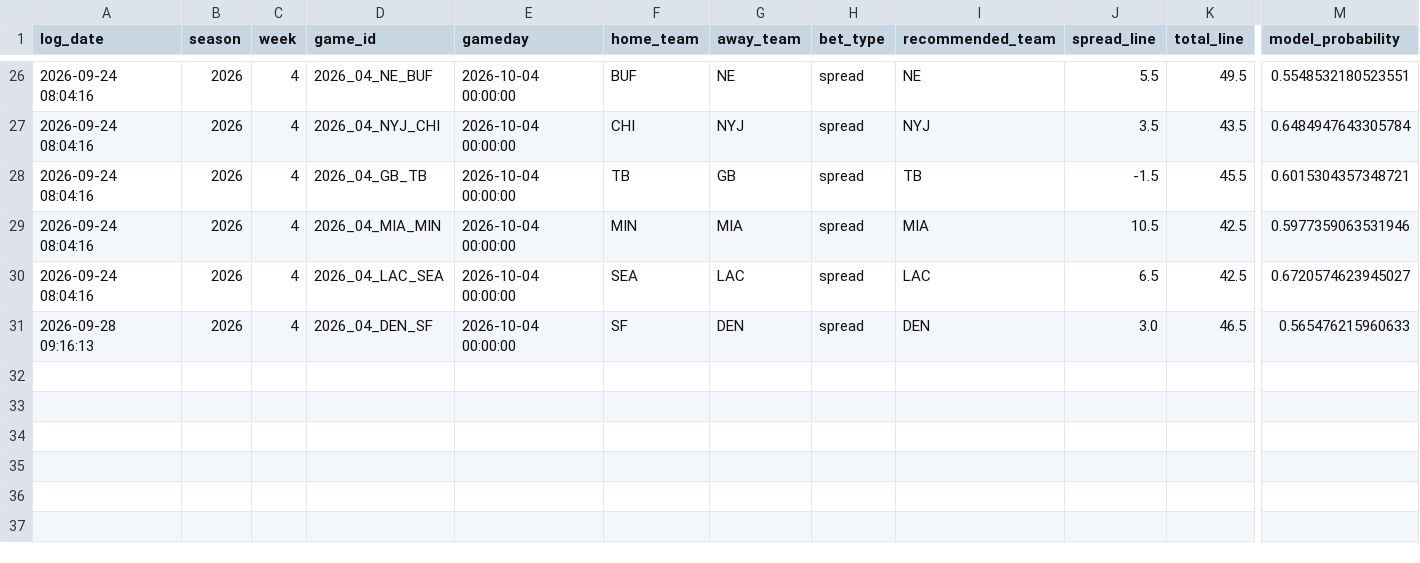
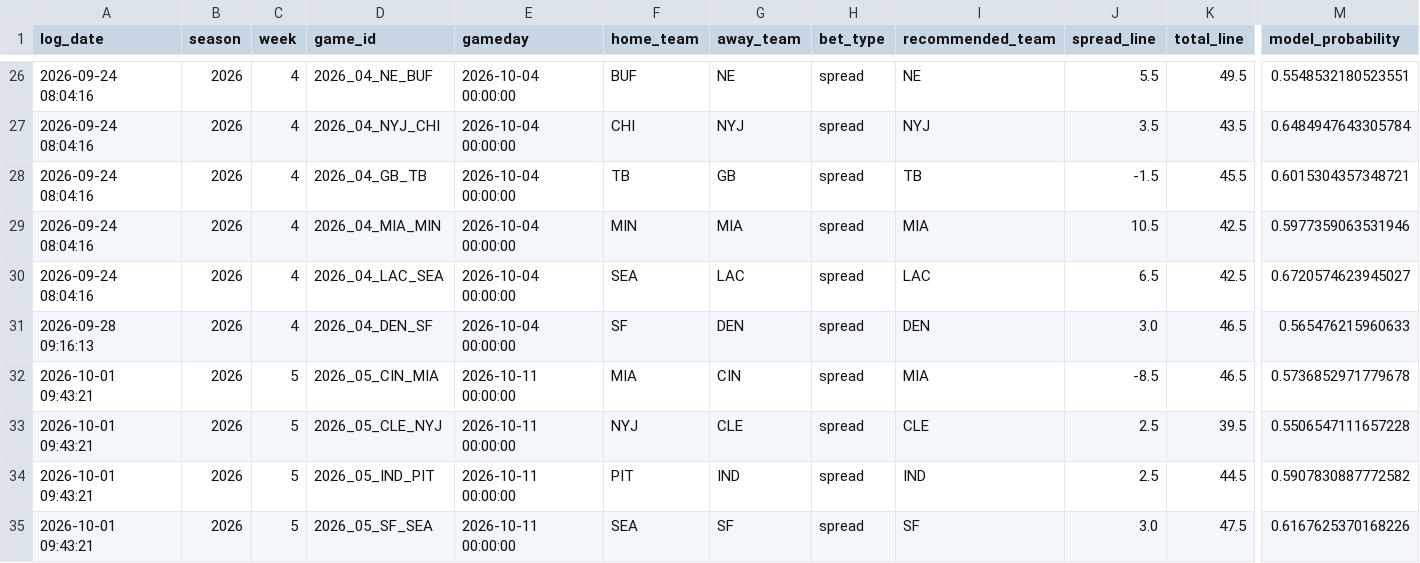
Before and after one commit to William-Bill1/nfl-predictions, a CSV file: data_files/betting_recommendations_log.csv, drawn as a sheet; only a part is shown, gaps mark what is left out; rows hold the shown columns only; the diff names each change by its address in the sheet, - before the commit and + after, or states it on an @@ line.

```diff
--- a/data_files/betting_recommendations_log.csv
+++ b/data_files/betting_recommendations_log.csv
+row 32: 2026-10-01 09:43:21 | 2026 | 5 | 2026_05_CIN_MIA | 2026-10-11 00:00:00 | MIA | CIN | spread | MIA | -8.5 | 46.5 | 0.5736852971779678
+row 33: 2026-10-01 09:43:21 | 2026 | 5 | 2026_05_CLE_NYJ | 2026-10-11 00:00:00 | NYJ | CLE | spread | CLE | 2.5 | 39.5 | 0.5506547111657228
+row 34: 2026-10-01 09:43:21 | 2026 | 5 | 2026_05_IND_PIT | 2026-10-11 00:00:00 | PIT | IND | spread | IND | 2.5 | 44.5 | 0.5907830887772582
+row 35: 2026-10-01 09:43:21 | 2026 | 5 | 2026_05_SF_SEA | 2026-10-11 00:00:00 | SEA | SF | spread | SF | 3.0 | 47.5 | 0.6167625370168226
```
Also changed, not shown: data_files/espn_injuries.csv, data_files/nfl_games_historical.csv, 4 other files.
